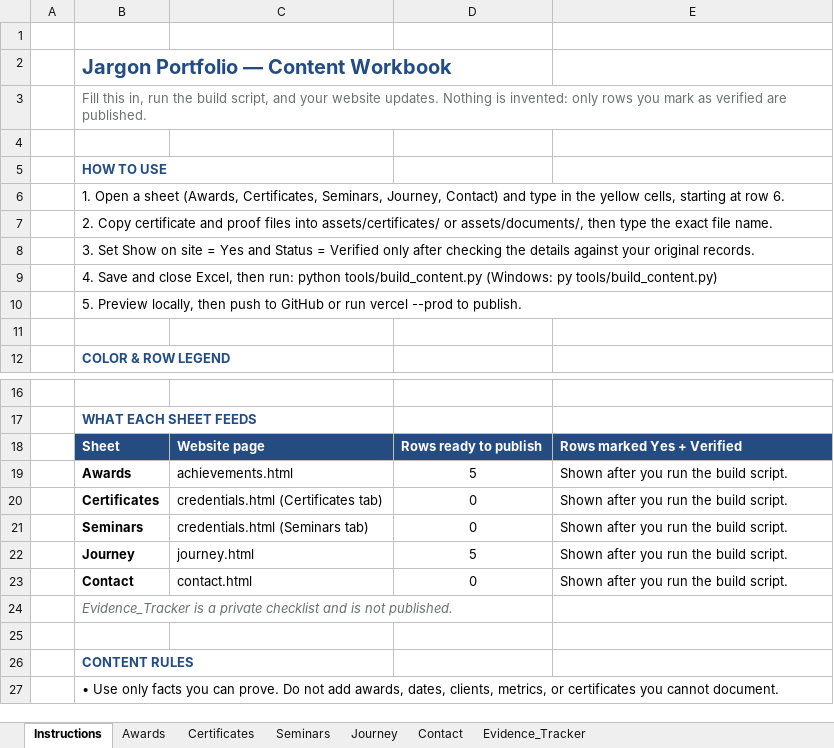
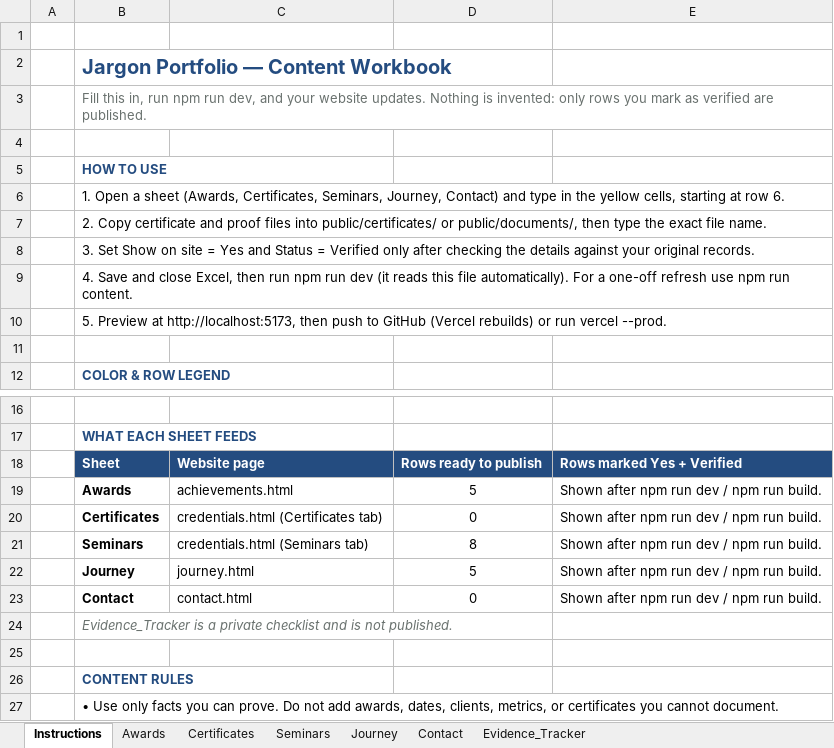
Before and after one commit to jhonristh/Jargon, an Excel workbook: tools/Portfolio_Content.xlsx, sheet Instructions, drawn as a sheet; only a part is shown, gaps mark what is left out; values as stored, in another font and other column widths than the file's, no borders; the diff names each change by its address in the sheet, - before the commit and + after, or states it on an @@ line.

Commit message:
Publish safe certificate previews

```diff
--- a/tools/Portfolio_Content.xlsx (sheet Instructions)
+++ b/tools/Portfolio_Content.xlsx (sheet Instructions)
-B3: …in, run the build script, and your…
+B3: …in, run npm run dev, and your…
-B7: …files into assets/certificates/ or assets/documents/, then type…
+B7: …files into public/certificates/ or public/documents/, then type…
-B9: …Excel, then run: python tools/build_content.py (Windows: py tools/build_content.py)
+B9: …Excel, then run npm run dev (it reads this file automatically). For a one-off refresh use npm run content.
-B10: 5. Preview locally, then push to GitHub or run vercel --prod to publish.
+B10: 5. Preview at http://localhost:5173, then push to GitHub (Vercel rebuilds) or run vercel --prod.
-E19:E23: Shown after you run the build script.
+E19:E23: Shown after npm run dev / npm run build.
-D21: 0
+D21: 8
```
Also changed, not shown: sheet Seminars, sheet Evidence_Tracker, sheet Certificates, sheet Awards, 11 other files.
